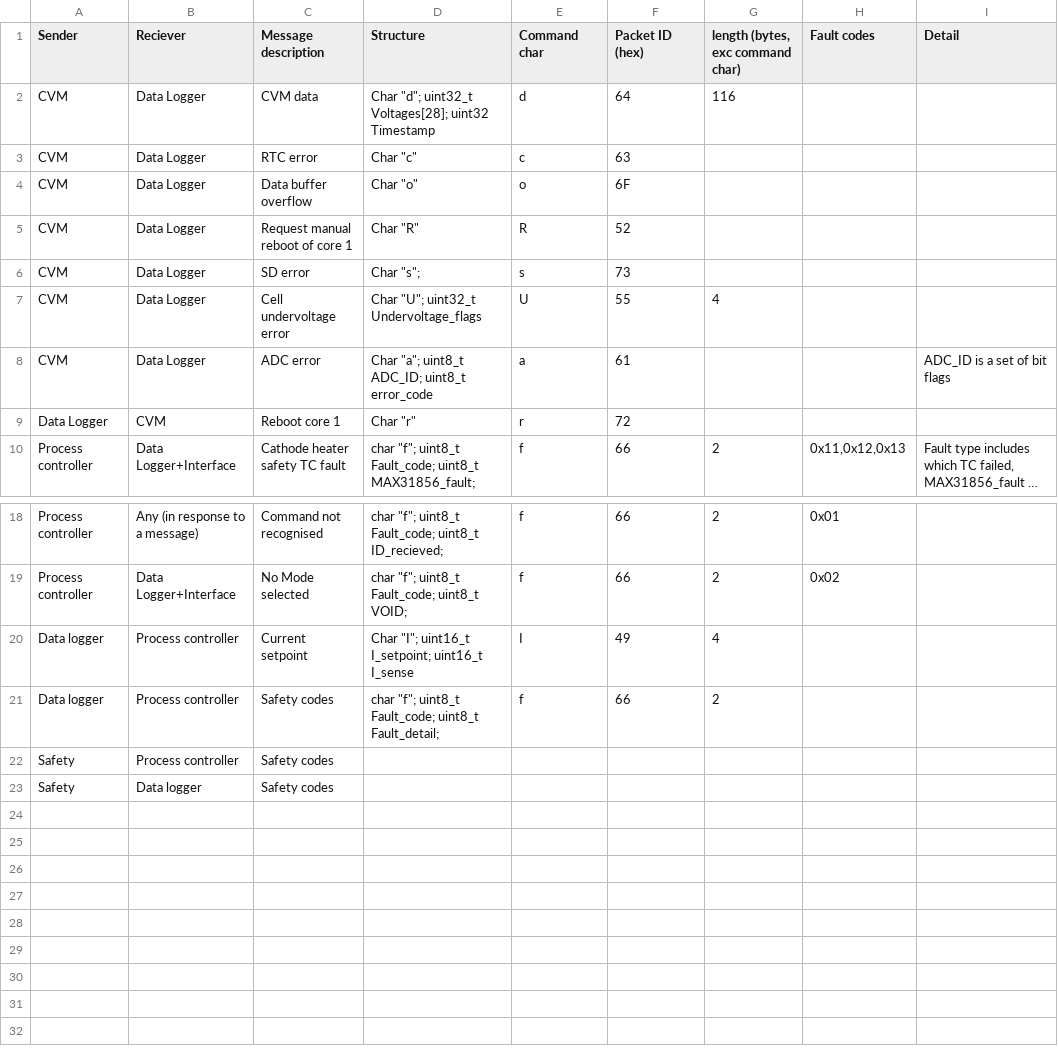
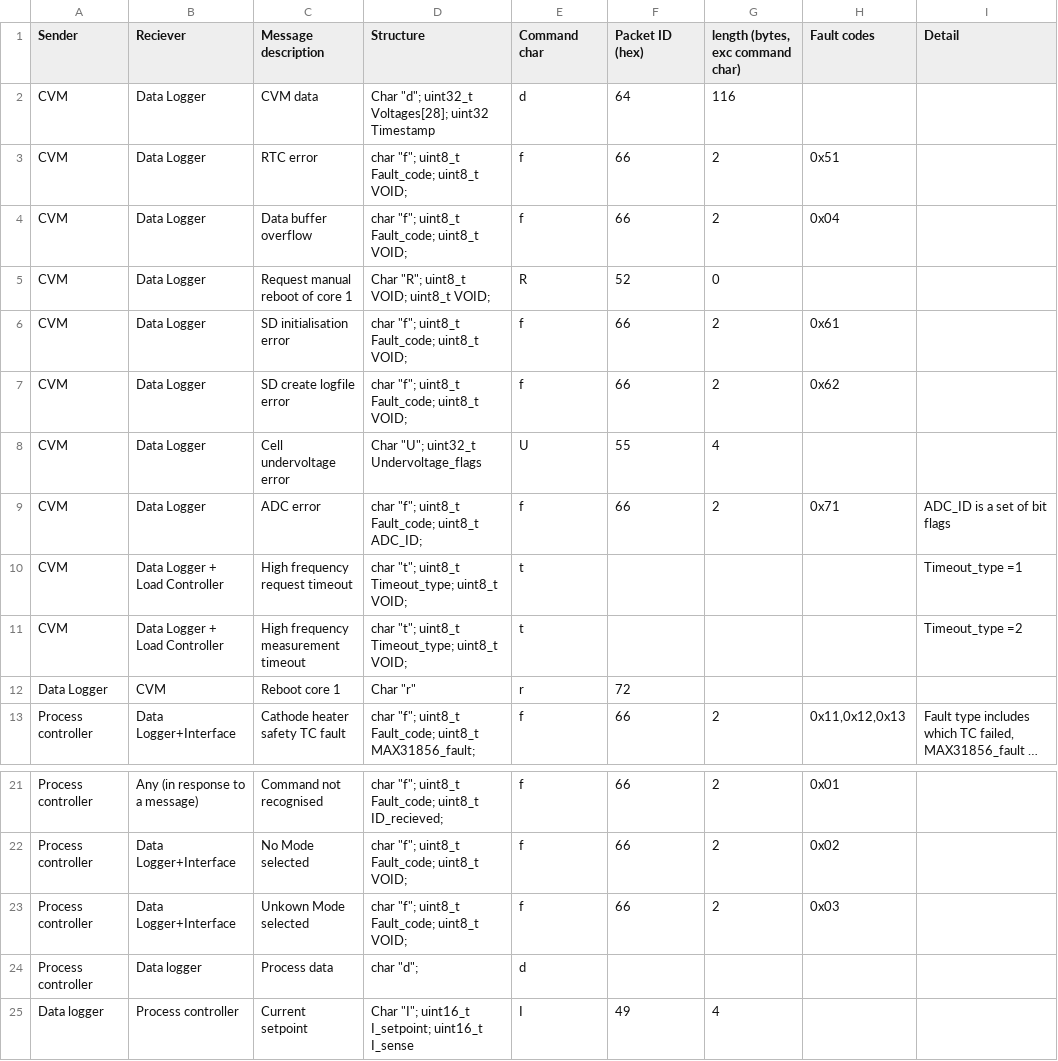
Before and after one commit to OisinS13/FC_IP_rig, a CSV file: Control code/messages.csv, drawn as a sheet; only a part is shown, gaps mark what is left out; the shorter side is filled out with more unchanged rows; long unchanged cells end in ….

```diff
--- a/Control code/messages.csv
+++ b/Control code/messages.csv
@@ -2,8 +2,11 @@ Sender,Reciever,Message description,Structure,Command char,Packet ID (hex),"leng
 CVM,Data Logger,CVM data,"Char ""d""; uint32_t Voltages[28]; uint32 Timestamp",d,64,116,,
-CVM,Data Logger,RTC error,"Char ""c""",c,63,,,
-CVM,Data Logger,Data buffer overflow,"Char ""o""",o,6F,,,
-CVM,Data Logger,Request manual reboot of core 1,"Char ""R""",R,52,,,
-CVM,Data Logger,SD error,"Char ""s""; ",s,73,,,
+CVM,Data Logger,RTC error,"char ""f""; uint8_t Fault_code; uint8_t VOID;",f,66,2,0x51,
+CVM,Data Logger,Data buffer overflow,"char ""f""; uint8_t Fault_code; uint8_t VOID;",f,66,2,0x04,
+CVM,Data Logger,Request manual reboot of core 1,"Char ""R""; uint8_t VOID; uint8_t VOID;",R,52,0,,
+CVM,Data Logger,SD initialisation error,"char ""f""; uint8_t Fault_code; uint8_t VOID;",f,66,2,0x61,
+CVM,Data Logger,SD create logfile error,"char ""f""; uint8_t Fault_code; uint8_t VOID;",f,66,2,0x62,
 CVM,Data Logger,Cell undervoltage error,"Char ""U""; uint32_t Undervoltage_flags",U,55,4,,
-CVM,Data Logger,ADC error,"Char ""a""; uint8_t ADC_ID; uint8_t error_code",a,61,,,ADC_ID is a set of bit flags
+CVM,Data Logger,ADC error,"char ""f""; uint8_t Fault_code; uint8_t ADC_ID;",f,66,2,0x71,ADC_ID is a set of bit flags
+CVM,Data Logger + Load Controller,High frequency request timeout,"char ""t""; uint8_t Timeout_type; uint8_t VOID;",t,,,,Timeout_type =1
+CVM,Data Logger + Load Controller,High frequency measurement timeout,"char ""t""; uint8_t Timeout_type; uint8_t VOID;",t,,,,Timeout_type =2
 Data Logger,CVM,Reboot core 1,"Char ""r""",r,72,,,
@@ -19,2 +22,4 @@ Process controller,Any (in response to a message),Command not recognised,"char "
 Process controller,Data Logger+Interface,No Mode selected,"char ""f""; uint8_t Fault_code; uint8_t VOID;",f,66,2,0x02,
+Process controller,Data Logger+Interface,Unkown Mode selected,"char ""f""; uint8_t Fault_code; uint8_t VOID;",f,66,2,0x03,
+Process controller,Data logger,Process data,"char ""d"";  ",d,,,,
 Data logger,Process controller,Current setpoint,"Char ""I""; uint16_t I_setpoint; uint16_t I_sense",I,49,4,,
```
Also changed, not shown: 5 other files.
